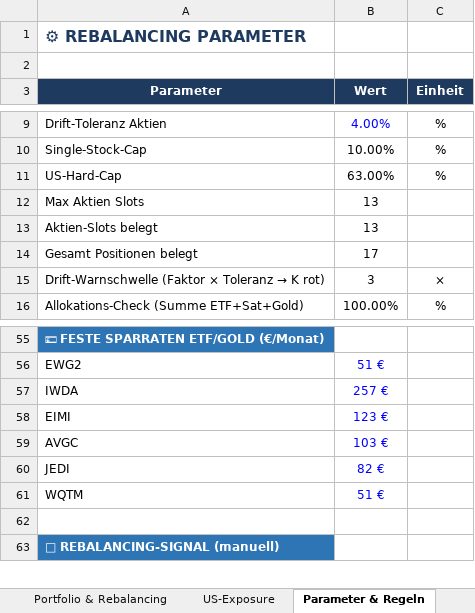
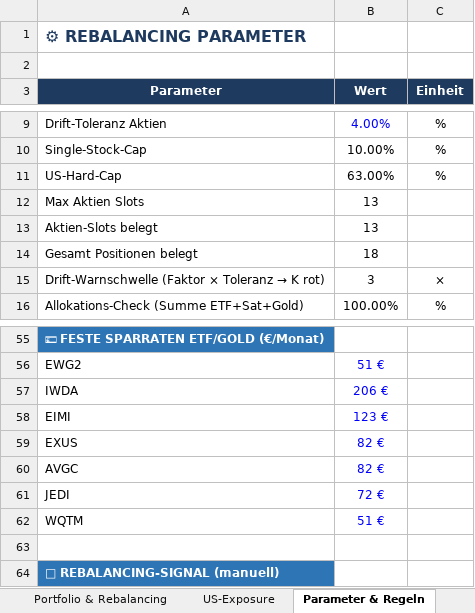
Before and after one commit to tobikowa90-hub/dynastie-depot, an Excel workbook: 03_Tools/Rebalancing_Tool_v3.4.xlsx, sheet Parameter & Regeln, drawn as a sheet; only a part is shown, gaps mark what is left out; values as stored, in another font and other column widths than the file's, no borders; conditional formats not drawn; addresses are those after the commit; the diff names each change by its address in the sheet, - before the commit and + after, or states it on an @@ line.

```diff
--- a/03_Tools/Rebalancing_Tool_v3.4.xlsx (sheet Parameter & Regeln)
+++ b/03_Tools/Rebalancing_Tool_v3.4.xlsx (sheet Parameter & Regeln)
-B14 (Wert): 17
+B14 (Wert): 18
-B57 (Wert): 257 €
+B57 (Wert): 206 €
+row 59: EXUS | 82 €
-B60 (Wert): 103 €
+B60 (Wert): 82 €
-B61 (Wert): 82 €
+B61 (Wert): 72 €
```
Also changed, not shown: sheet Portfolio & Rebalancing, sheet US-Exposure, formulas that keep their value, 13 other files.
